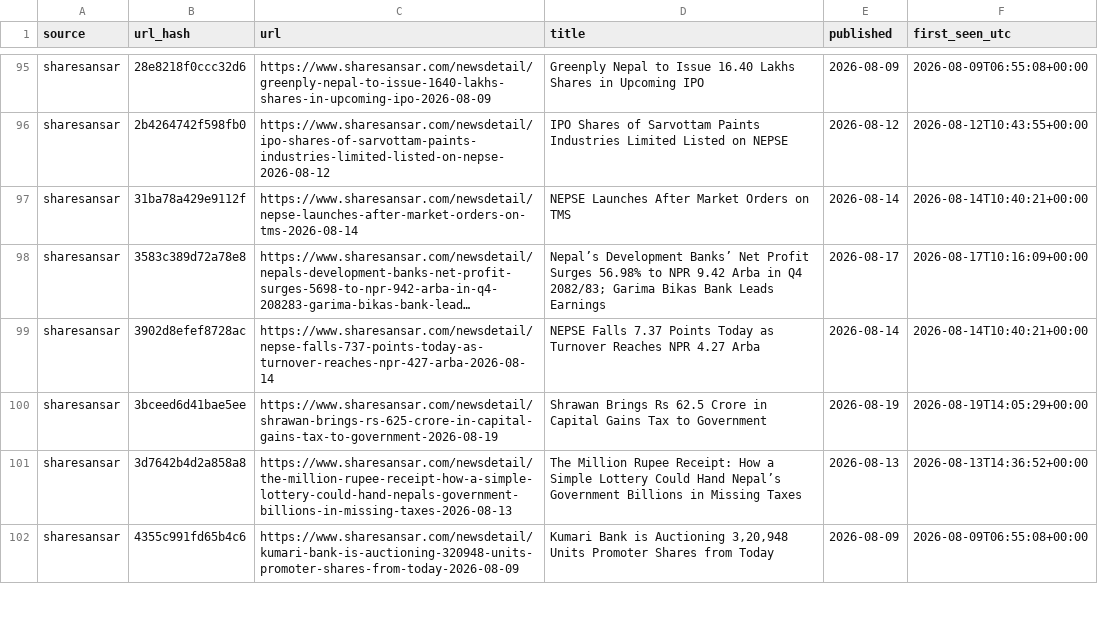
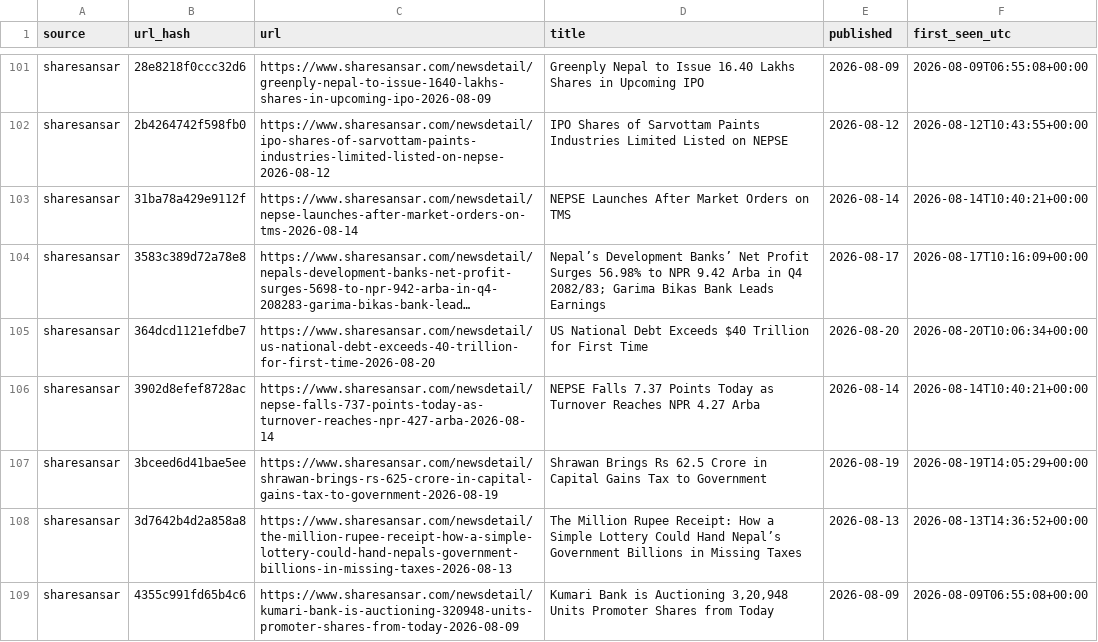
Before and after one commit to Aabaran7/nepse-forecast, a CSV file: data-mirror/news/headlines.csv, drawn as a sheet; only a part is shown, gaps mark what is left out; long unchanged cells end in …; the diff covers the shown part only; the diff names each change by its address in the sheet, - before the commit and + after, or states it on an @@ line.

Commit message:
data: 2026-08-20 archive + predictions

```diff
--- a/data-mirror/news/headlines.csv
+++ b/data-mirror/news/headlines.csv
+row 105: sharesansar | 364dcd1121efdbe7 | https://www.sharesansar.com/newsdetail/us-national-debt-exceeds-40-trillion-for-first-time-2026-08-20 | US National Debt Exceeds $40 Trillion for First Time | 2026-08-20 | 2026-08-20T10:06:34+00:00
```
Also changed, not shown: 12 added rows elsewhere in this file, data-mirror/archive/_manifest.csv, data-mirror/archive/indices.csv, 7 other files.
